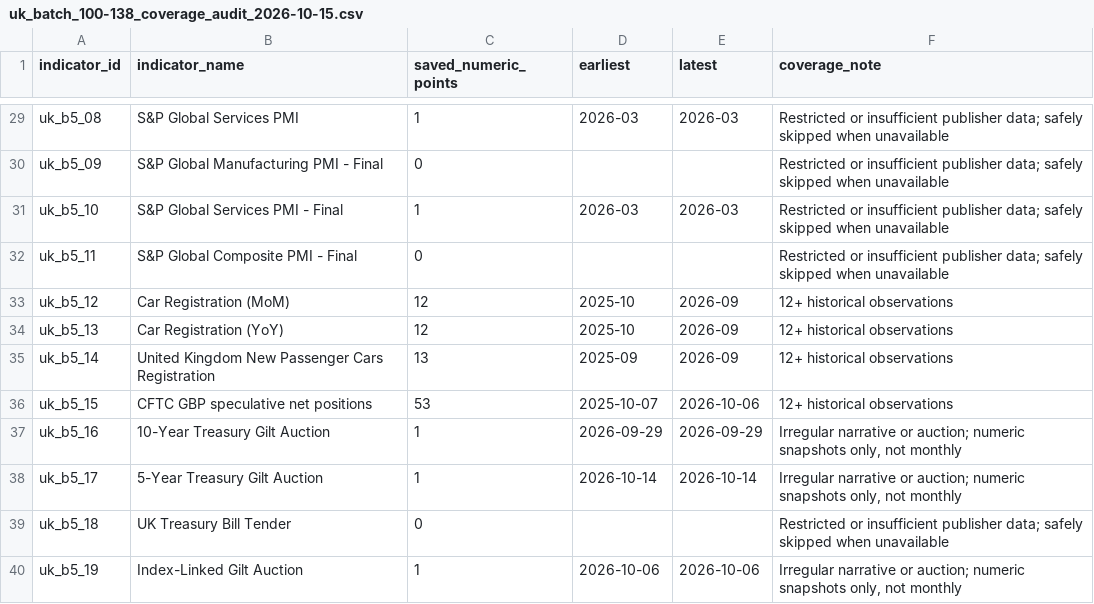
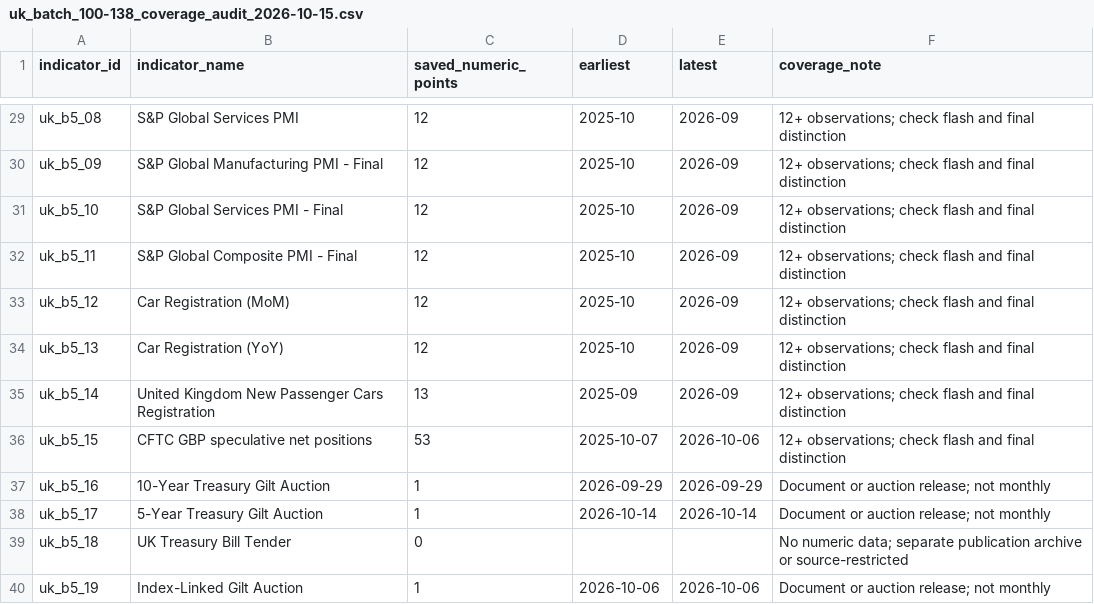
Before and after one commit to Ha-Lion/Market-Sentiment, a CSV file: data/economic-history/uk/uk_batch_100-138_coverage_audit_2026-10-15.csv, drawn as a sheet; only a part is shown, gaps mark what is left out; the diff covers the shown part only.

Commit message:
Finalize batch 100-138 historical coverage audit and explain irregular source handling

```diff
--- a/data/economic-history/uk/uk_batch_100-138_coverage_audit_2026-10-15.csv
+++ b/data/economic-history/uk/uk_batch_100-138_coverage_audit_2026-10-15.csv
@@ -29,12 +29,12 @@ indicator_id,indicator_name,saved_numeric_points,earliest,latest,coverage_note
-"uk_b5_08","S&P Global Services PMI","1","2026-03","2026-03","Restricted or insufficient publisher data; safely skipped when unavailable"
-"uk_b5_09","S&P Global Manufacturing PMI - Final","0","","","Restricted or insufficient publisher data; safely skipped when unavailable"
-"uk_b5_10","S&P Global Services PMI - Final","1","2026-03","2026-03","Restricted or insufficient publisher data; safely skipped when unavailable"
-"uk_b5_11","S&P Global Composite PMI - Final","0","","","Restricted or insufficient publisher data; safely skipped when unavailable"
-"uk_b5_12","Car Registration (MoM)","12","2025-10","2026-09","12+ historical observations"
-"uk_b5_13","Car Registration (YoY)","12","2025-10","2026-09","12+ historical observations"
-"uk_b5_14","United Kingdom New Passenger Cars Registration","13","2025-09","2026-09","12+ historical observations"
-"uk_b5_15","CFTC GBP speculative net positions","53","2025-10-07","2026-10-06","12+ historical observations"
-"uk_b5_16","10-Year Treasury Gilt Auction","1","2026-09-29","2026-09-29","Irregular narrative or auction; numeric snapshots only, not monthly"
-"uk_b5_17","5-Year Treasury Gilt Auction","1","2026-10-14","2026-10-14","Irregular narrative or auction; numeric snapshots only, not monthly"
-"uk_b5_18","UK Treasury Bill Tender","0","","","Restricted or insufficient publisher data; safely skipped when unavailable"
-"uk_b5_19","Index-Linked Gilt Auction","1","2026-10-06","2026-10-06","Irregular narrative or auction; numeric snapshots only, not monthly"
+"uk_b5_08","S&P Global Services PMI","12","2025-10","2026-09","12+ observations; check flash and final distinction"
+"uk_b5_09","S&P Global Manufacturing PMI - Final","12","2025-10","2026-09","12+ observations; check flash and final distinction"
+"uk_b5_10","S&P Global Services PMI - Final","12","2025-10","2026-09","12+ observations; check flash and final distinction"
+"uk_b5_11","S&P Global Composite PMI - Final","12","2025-10","2026-09","12+ observations; check flash and final distinction"
+"uk_b5_12","Car Registration (MoM)","12","2025-10","2026-09","12+ observations; check flash and final distinction"
+"uk_b5_13","Car Registration (YoY)","12","2025-10","2026-09","12+ observations; check flash and final distinction"
+"uk_b5_14","United Kingdom New Passenger Cars Registration","13","2025-09","2026-09","12+ observations; check flash and final distinction"
+"uk_b5_15","CFTC GBP speculative net positions","53","2025-10-07","2026-10-06","12+ observations; check flash and final distinction"
+"uk_b5_16","10-Year Treasury Gilt Auction","1","2026-09-29","2026-09-29","Document or auction release; not monthly"
+"uk_b5_17","5-Year Treasury Gilt Auction","1","2026-10-14","2026-10-14","Document or auction release; not monthly"
+"uk_b5_18","UK Treasury Bill Tender","0","","","No numeric data; separate publication archive or source-restricted"
+"uk_b5_19","Index-Linked Gilt Auction","1","2026-10-06","2026-10-06","Document or auction release; not monthly"
```
Also changed, not shown: 45 edited cells elsewhere in this file.
